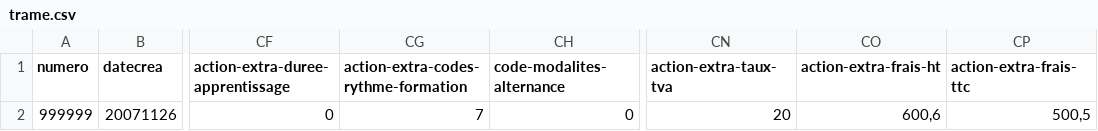
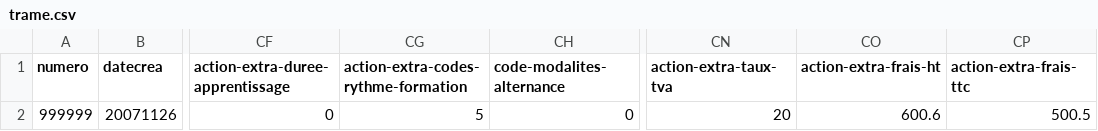
Before and after one commit to 73k05/cpf-app-xml-generator, a CSV file: trame.csv, drawn as a sheet; only a part is shown, gaps mark what is left out; the diff names each change by its address in the sheet, - before the commit and + after, or states it on an @@ line.

Commit message:
Fix modalites formation and rythme and tva

```diff
--- a/trame.csv
+++ b/trame.csv
-CG2: 7
+CG2: 5
-CO2 (action-extra-frais-ht): 600,6
+CO2 (action-extra-frais-ht): 600.6
-CP2 (action-extra-frais-ttc): 500,5
+CP2 (action-extra-frais-ttc): 500.5
```
Also changed, not shown: 2 other files.
